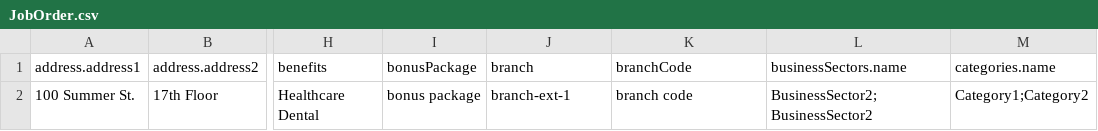
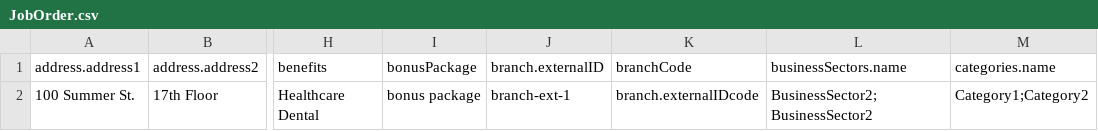
Before and after one commit to bullhorn/dataloader, a CSV file: examples/load/JobOrder.csv, drawn as a sheet; only a part is shown, gaps mark what is left out; the diff names each change by its address in the sheet, - before the commit and + after, or states it on an @@ line.

Commit message:
Updated branch examples

```diff
--- a/examples/load/JobOrder.csv
+++ b/examples/load/JobOrder.csv
-J1: branch
+J1: branch.externalID
-K2 (branchCode): branch code
+K2 (branchCode): branch.externalIDcode
```
Also changed, not shown: examples/load/Candidate.csv, examples/load/ClientContact.csv, 4 other files.
